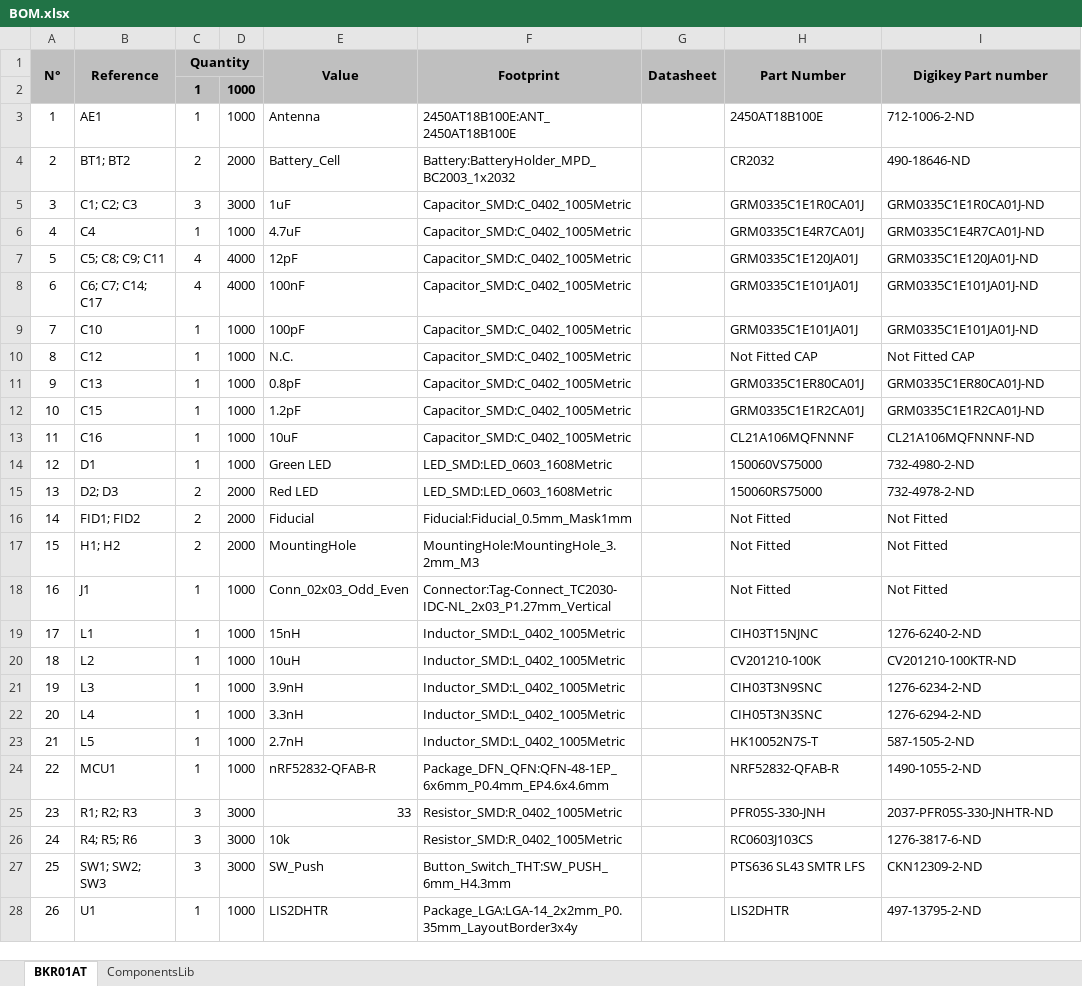
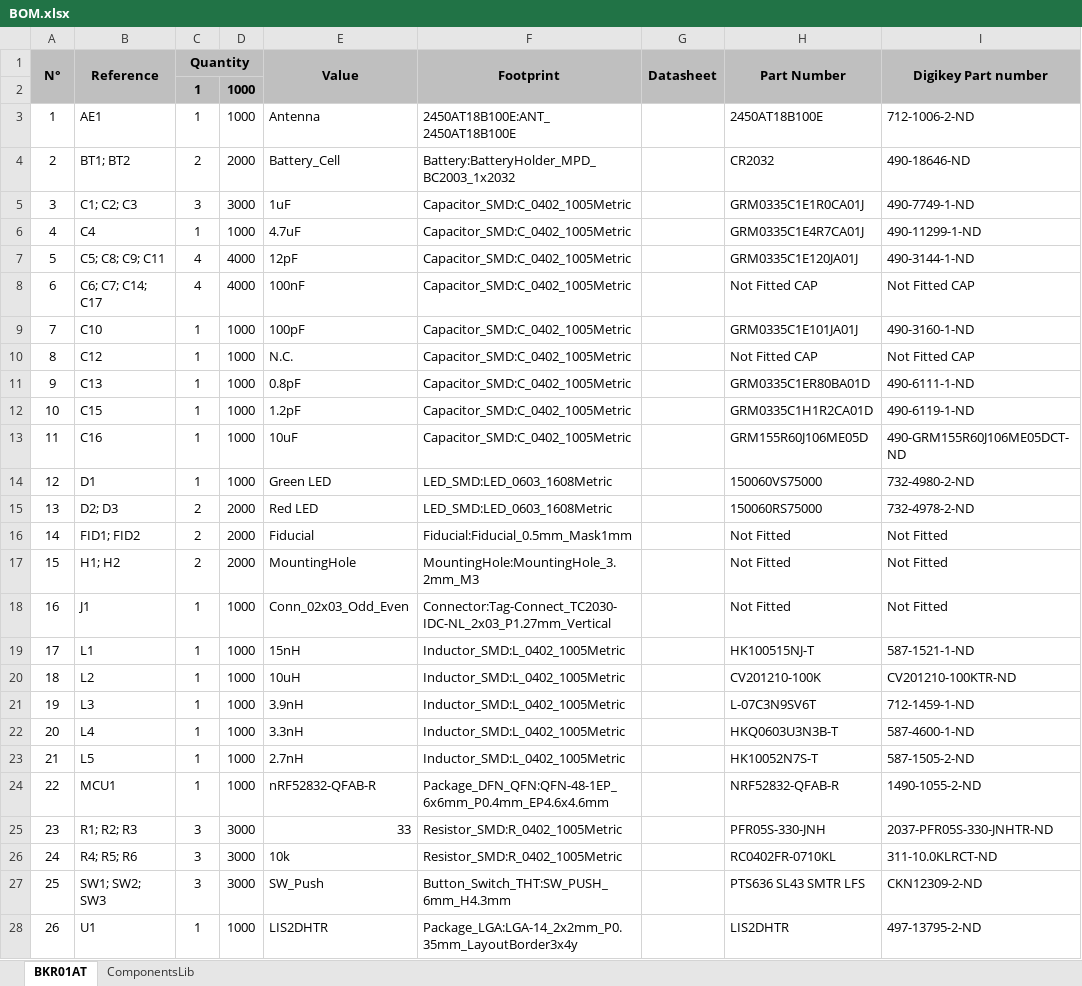
Before and after one commit to larissartemis/BKR01AT, an Excel workbook: BOM.xlsx, sheet BKR01AT, drawn as a sheet; only a part is shown; values as stored, in another font and other column widths than the file's, no borders; conditional formats not drawn; the diff names each change by its address in the sheet, - before the commit and + after, or states it on an @@ line.

Commit message:
Carrinho na Digikey

```diff
--- a/BOM.xlsx (sheet BKR01AT)
+++ b/BOM.xlsx (sheet BKR01AT)
-I5 (Digikey Part number): GRM0335C1E1R0CA01J-ND
+I5 (Digikey Part number): 490-7749-1-ND
-I6 (Digikey Part number): GRM0335C1E4R7CA01J-ND
+I6 (Digikey Part number): 490-11299-1-ND
-I7 (Digikey Part number): GRM0335C1E120JA01J-ND
+I7 (Digikey Part number): 490-3144-1-ND
-H8 (Part Number): GRM0335C1E101JA01J
+H8 (Part Number): Not Fitted CAP
-I8 (Digikey Part number): GRM0335C1E101JA01J-ND
+I8 (Digikey Part number): Not Fitted CAP
-I9 (Digikey Part number): GRM0335C1E101JA01J-ND
+I9 (Digikey Part number): 490-3160-1-ND
-H11 (Part Number): GRM0335C1ER80CA01J
+H11 (Part Number): GRM0335C1ER80BA01D
-I11 (Digikey Part number): GRM0335C1ER80CA01J-ND
+I11 (Digikey Part number): 490-6111-1-ND
-H12 (Part Number): GRM0335C1E1R2CA01J
+H12 (Part Number): GRM0335C1H1R2CA01D
-I12 (Digikey Part number): GRM0335C1E1R2CA01J-ND
+I12 (Digikey Part number): 490-6119-1-ND
-H13 (Part Number): CL21A106MQFNNNF
+H13 (Part Number): GRM155R60J106ME05D
-I13 (Digikey Part number): CL21A106MQFNNNF-ND
+I13 (Digikey Part number): 490-GRM155R60J106ME05DCT-ND
-H19 (Part Number): CIH03T15NJNC
+H19 (Part Number): HK100515NJ-T
-I19 (Digikey Part number): 1276-6240-2-ND
+I19 (Digikey Part number): 587-1521-1-ND
-H21 (Part Number): CIH03T3N9SNC
+H21 (Part Number): L-07C3N9SV6T
-I21 (Digikey Part number): 1276-6234-2-ND
+I21 (Digikey Part number): 712-1459-1-ND
-H22 (Part Number): CIH05T3N3SNC
+H22 (Part Number): HKQ0603U3N3B-T
-I22 (Digikey Part number): 1276-6294-2-ND
+I22 (Digikey Part number): 587-4600-1-ND
-H26 (Part Number): RC0603J103CS
+H26 (Part Number): RC0402FR-0710KL
-I26 (Digikey Part number): 1276-3817-6-ND
+I26 (Digikey Part number): 311-10.0KLRCT-ND
```
Also changed, not shown: sheet ComponentsLib, 3 other files.
